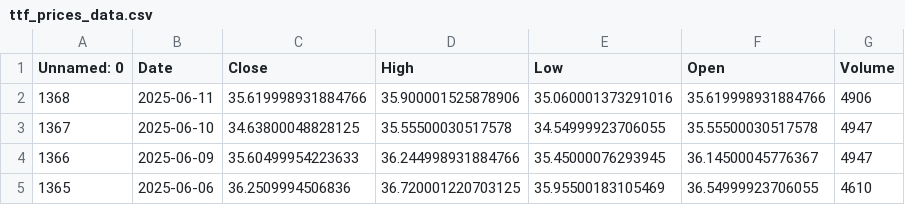
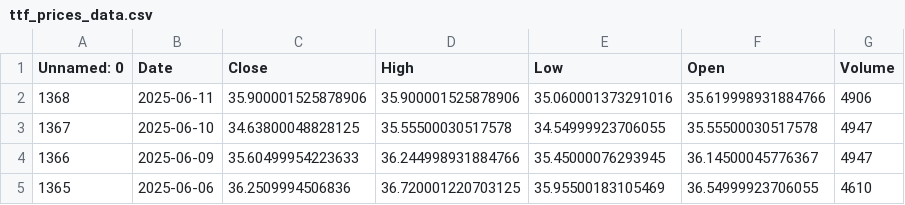
Before and after one commit to dataworker001CCoE/resilience-dashboards, a CSV file: resilience_data/ttf_prices_data.csv, drawn as a sheet; only a part is shown.

Commit message:
Update ttf_prices_data.csv with latest scores

```diff
--- a/resilience_data/ttf_prices_data.csv
+++ b/resilience_data/ttf_prices_data.csv
@@ -1,3 +1,3 @@
 Unnamed: 0,Date,Close,High,Low,Open,Volume
-1368,2025-06-11,35.619998931884766,35.900001525878906,35.060001373291016,35.619998931884766,4906
+1368,2025-06-11,35.900001525878906,35.900001525878906,35.060001373291016,35.619998931884766,4906
 1367,2025-06-10,34.63800048828125,35.55500030517578,34.54999923706055,35.55500030517578,4947
```
